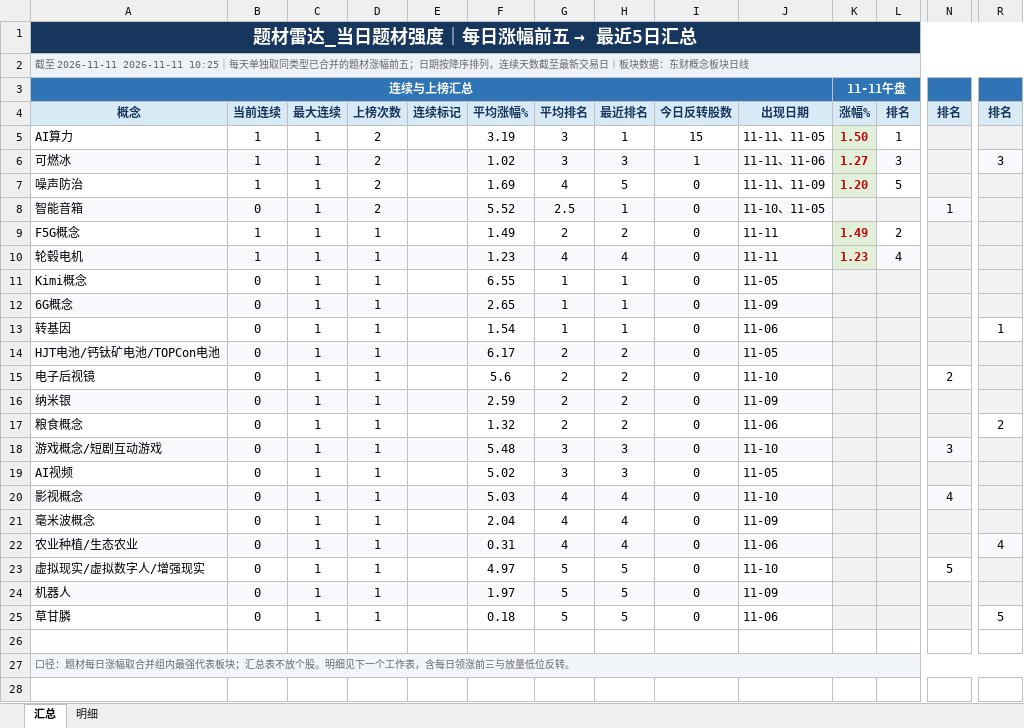
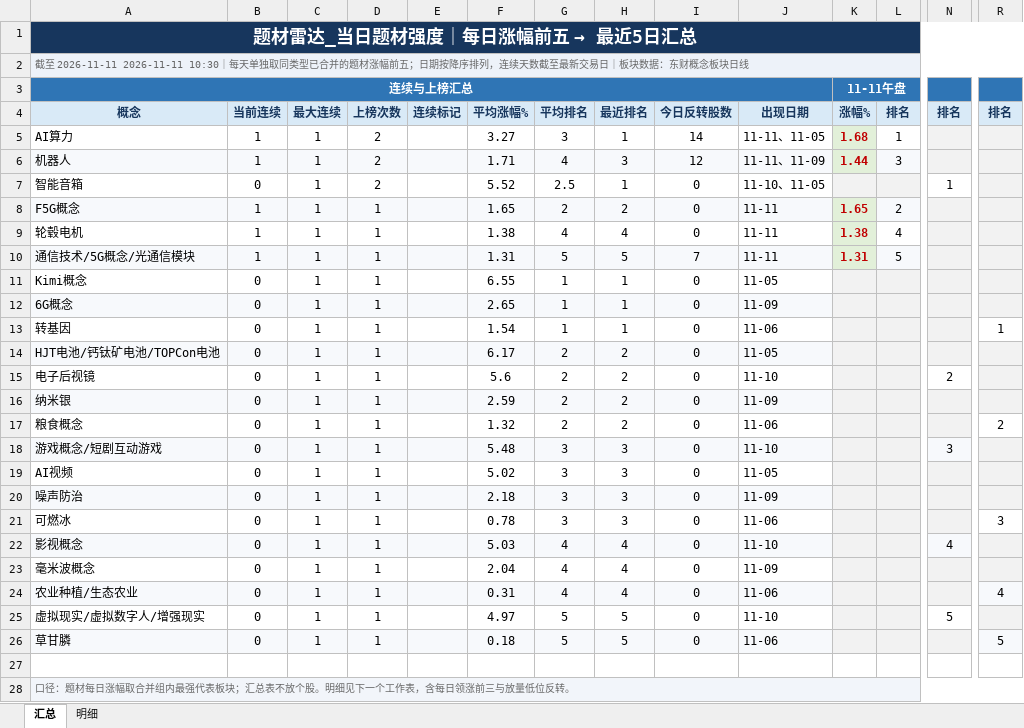
Before and after one commit to nancybhc/a-share-blast-lab, an Excel workbook: data/theme_strength_latest.xlsx, sheet 汇总, drawn as a sheet; only a part is shown, gaps mark what is left out; values as stored, in another font and other column widths than the file's, no borders; removed rows and columns are numbered as before the commit, all else as after; rows hold the shown columns only; the diff covers the shown part only; the diff names each change by its address in the sheet, - before the commit and + after, or states it on an @@ line.

```diff
--- a/data/theme_strength_latest.xlsx (sheet 汇总)
+++ b/data/theme_strength_latest.xlsx (sheet 汇总)
-A2: …至 2026-11-11 2026-11-11 10:25｜每天单…
+A2: …至 2026-11-11 2026-11-11 10:30｜每天单…
-F5: 3.19
+F5: 3.27
-I5: 15
+I5: 14
-K5: 1.50
+K5: 1.68
-row 6: 可燃冰 | 1 | 1 | 2 |  | 1.02 | 3 | 3 | 1 | 11-11、11-06 | 1.27 | 3 |  | 3
-row 7: 噪声防治 | 1 | 1 | 2 |  | 1.69 | 4 | 5 | 0 | 11-11、11-09 | 1.20 | 5
+row 6: 机器人 | 1 | 1 | 2 |  | 1.71 | 4 | 3 | 12 | 11-11、11-09 | 1.44 | 3
-A7:J7 fill: #F7F9FC
+A7:J7 fill: none
-N7 fill: #F7F9FC
+N7 fill: none
-A8:J8 fill: none
+A8:J8 fill: #F7F9FC
-F8: 1.49
+F8: 1.65
-K8: 1.49
+K8: 1.65
-L8 fill: none
+L8 fill: #F7F9FC
-A9:J9 fill: #F7F9FC
+A9:J9 fill: none
-F9: 1.23
+F9: 1.38
-K9: 1.23
+K9: 1.38
-L9 fill: #F7F9FC
+L9 fill: none
+row 10: 通信技术/5G概念/光通信模块 | 1 | 1 | 1 |  | 1.31 | 5 | 5 | 7 | 11-11 | 1.31 | 5
+row 20: 噪声防治 | 0 | 1 | 1 |  | 2.18 | 3 | 3 | 0 | 11-09
+row 21: 可燃冰 | 0 | 1 | 1 |  | 0.78 | 3 | 3 | 0 | 11-06 |  |  |  | 3
-row 24: 机器人 | 0 | 1 | 1 |  | 1.97 | 5 | 5 | 0 | 11-09
-A26:J26 fill: none
+A26:J26 fill: #F7F9FC
-R26 fill: none
+R26 fill: #F7F9FC
```
Also changed, not shown: cell formats elsewhere in this sheet, sheet 明细, 8 other files.
